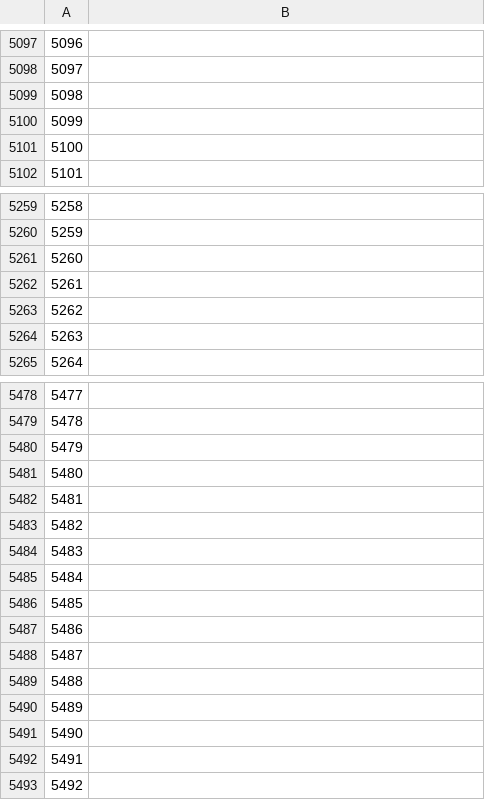
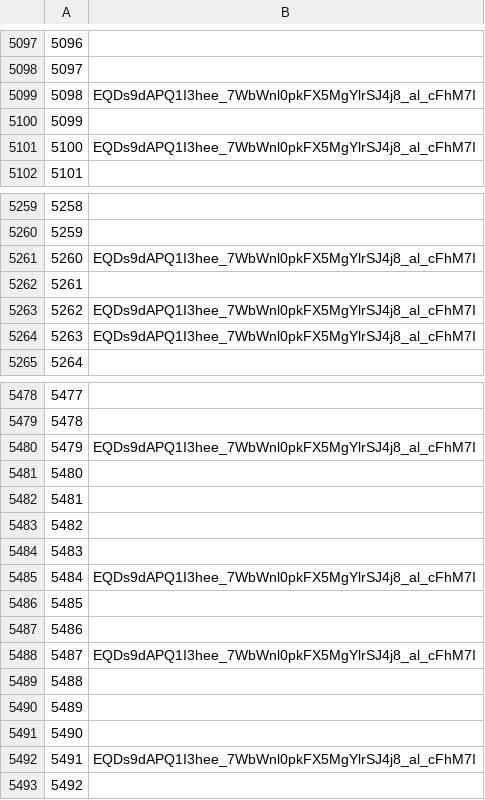
Before and after one commit to mir-one/fingerprints, a CSV file: nfts.csv, drawn as a sheet; only a part is shown, gaps mark what is left out; the diff covers the shown part only.

```diff
--- a/nfts.csv
+++ b/nfts.csv
@@ -5098,5 +5098,5 @@
 5097
-5098
+5098,EQDs9dAPQ1I3hee_7WbWnl0pkFX5MgYlrSJ4j8_al_cFhM7I
 5099
-5100
+5100,EQDs9dAPQ1I3hee_7WbWnl0pkFX5MgYlrSJ4j8_al_cFhM7I
 5101
@@ -5260,6 +5260,6 @@
 5259
-5260
+5260,EQDs9dAPQ1I3hee_7WbWnl0pkFX5MgYlrSJ4j8_al_cFhM7I
 5261
-5262
-5263
+5262,EQDs9dAPQ1I3hee_7WbWnl0pkFX5MgYlrSJ4j8_al_cFhM7I
+5263,EQDs9dAPQ1I3hee_7WbWnl0pkFX5MgYlrSJ4j8_al_cFhM7I
 5264
@@ -5479,3 +5479,3 @@
 5478
-5479
+5479,EQDs9dAPQ1I3hee_7WbWnl0pkFX5MgYlrSJ4j8_al_cFhM7I
 5480
@@ -5484,6 +5484,6 @@
 5483
-5484
+5484,EQDs9dAPQ1I3hee_7WbWnl0pkFX5MgYlrSJ4j8_al_cFhM7I
 5485
 5486
-5487
+5487,EQDs9dAPQ1I3hee_7WbWnl0pkFX5MgYlrSJ4j8_al_cFhM7I
 5488
@@ -5491,3 +5491,3 @@
 5490
-5491
+5491,EQDs9dAPQ1I3hee_7WbWnl0pkFX5MgYlrSJ4j8_al_cFhM7I
 5492
```
Also changed, not shown: 46 edited cells elsewhere in this file.
